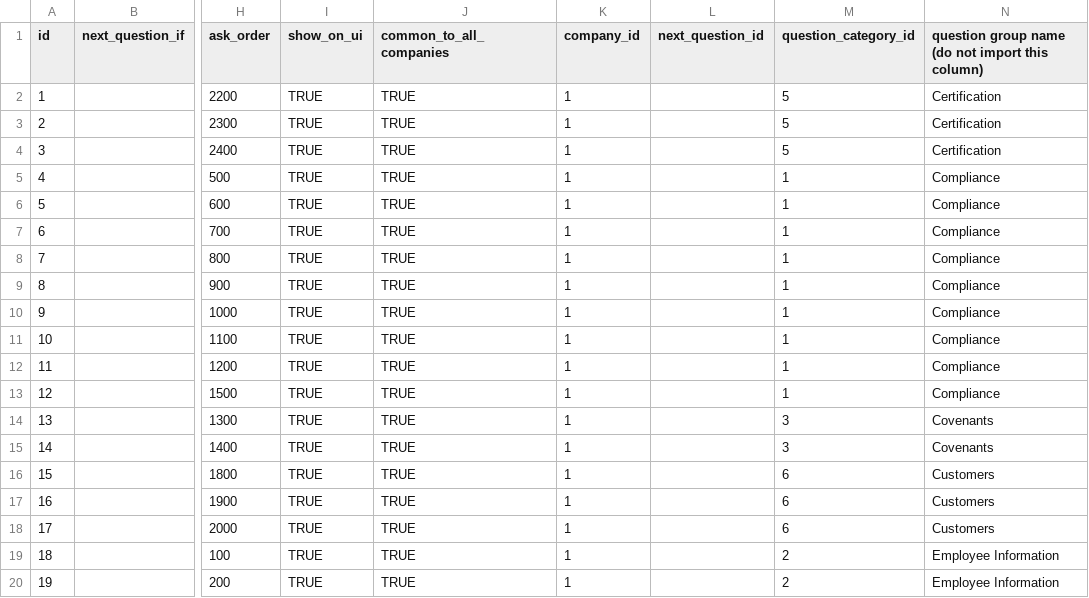
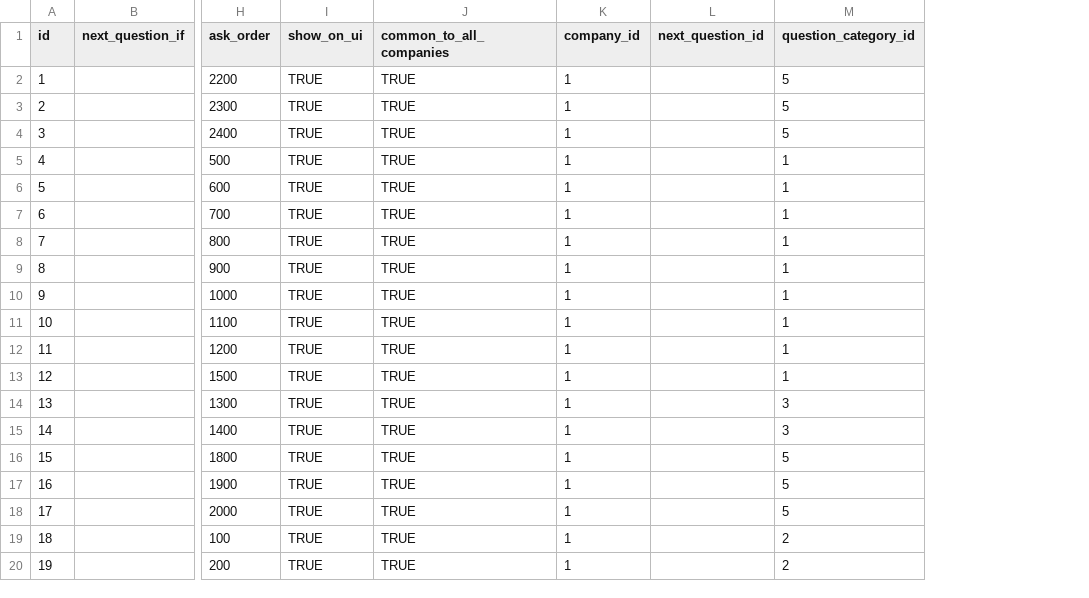
Before and after one commit to ixkani/ix-ec-portal-backend, a CSV file: dbsampledata/SELECT_t___FROM_public_question_t.csv, drawn as a sheet; only a part is shown, gaps mark what is left out; the diff names each change by its address in the sheet, - before the commit and + after, or states it on an @@ line.

```diff
--- a/dbsampledata/SELECT_t___FROM_public_question_t.csv
+++ b/dbsampledata/SELECT_t___FROM_public_question_t.csv
-column N, rows 1-20: question group name (do not import this column) | Certification | Certification | Certification | Compliance | Compliance | Compliance | Compliance | Compliance | Compliance | Compliance | Compliance | Compliance | Covenants | Covenants | Customers | Customers | Customers | Employee Information | Employee Information
-M16:M18 (question_category_id): 6
+M16:M18 (question_category_id): 5
```
Also changed, not shown: dbsampledata/SELECT_t___FROM_public_company_t.csv, dbsampledata/SELECT_t___FROM_public_financialstatemen.csv, 2 other files.
